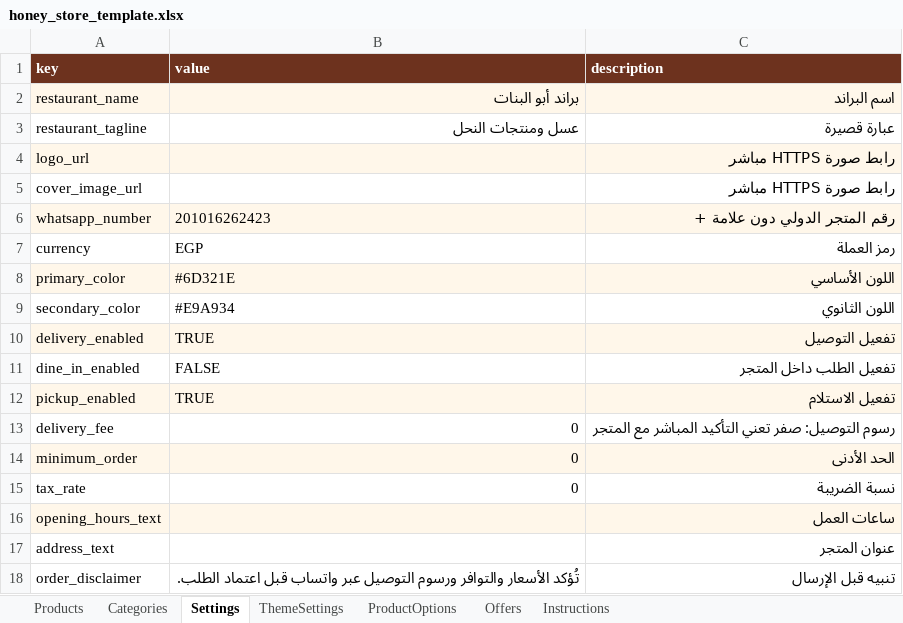
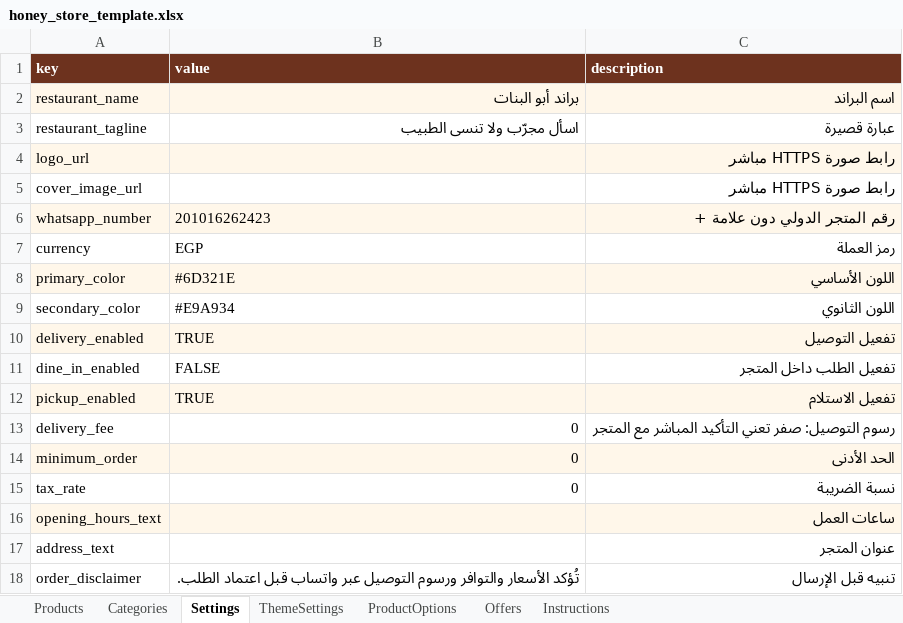
Before and after one commit to HanyYoussef22/abu-el-banat-honey-store, an Excel workbook: templates/honey_store_template.xlsx, sheet Settings, drawn as a sheet; values as stored, in another font and other column widths than the file's, no borders; table styles not drawn; the diff names each change by its address in the sheet, - before the commit and + after, or states it on an @@ line.

```diff
--- a/templates/honey_store_template.xlsx (sheet Settings)
+++ b/templates/honey_store_template.xlsx (sheet Settings)
-B3 (value): عسل ومنتجات النحل
+B3 (value): اسأل مجرّب ولا تنسى الطبيب
```
Also changed, not shown: sheet Categories, sheet Products, sheet Instructions, 10 other files.
